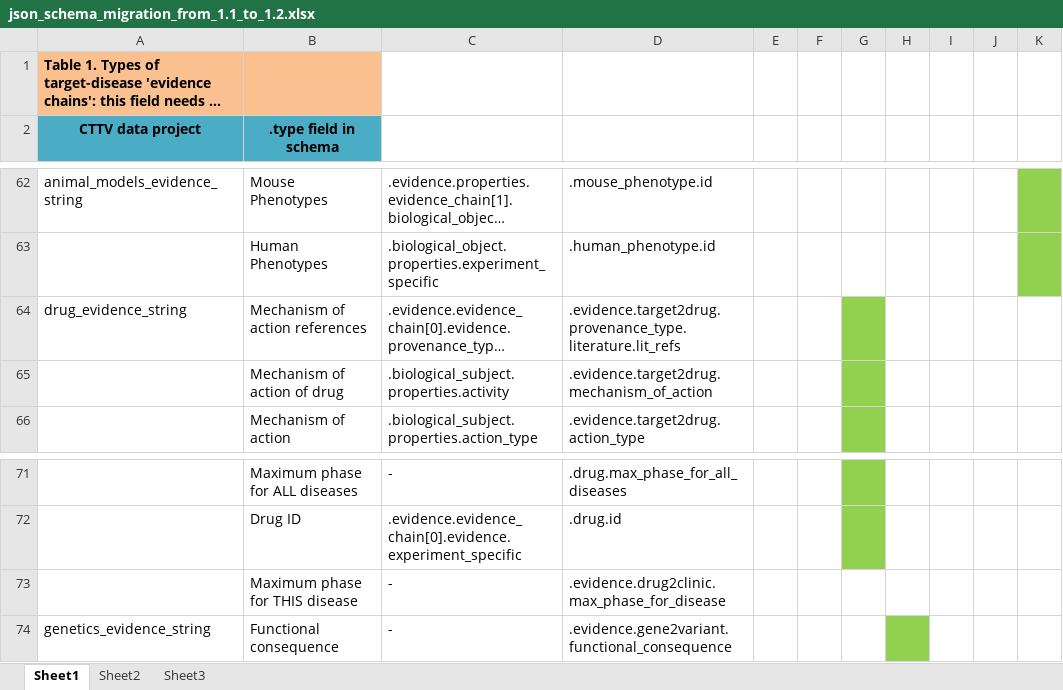
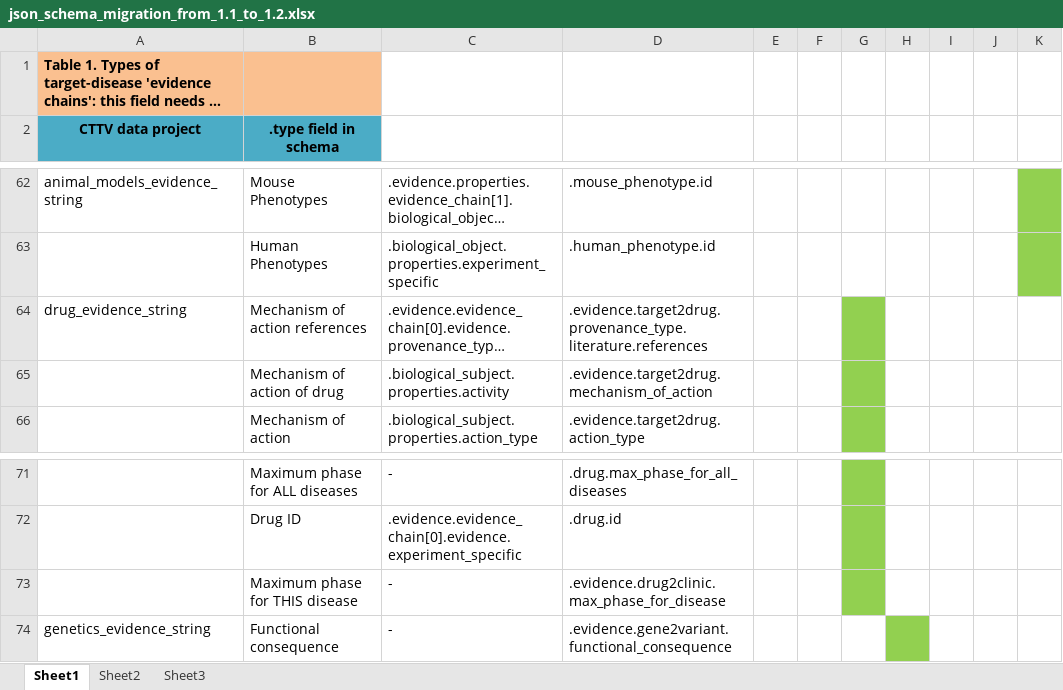
Before and after one commit to opentargets/json_schema, an Excel workbook: doc/json_schema_migration_from_1.1_to_1.2.xlsx, sheet Sheet1, drawn as a sheet; only a part is shown, gaps mark what is left out; long unchanged cells end in …; values as stored, in another font and other column widths than the file's, no borders; table styles not drawn; the diff names each change by its address in the sheet, - before the commit and + after, or states it on an @@ line.

Commit message:
added literature mining example

```diff
--- a/doc/json_schema_migration_from_1.1_to_1.2.xlsx (sheet Sheet1)
+++ b/doc/json_schema_migration_from_1.1_to_1.2.xlsx (sheet Sheet1)
-D64: .evidence.target2drug.provenance_type.literature.lit_refs
+D64: .evidence.target2drug.provenance_type.literature.references
-G73 fill: none
+G73 fill: #92D050
```
Also changed, not shown: 6 other files.
